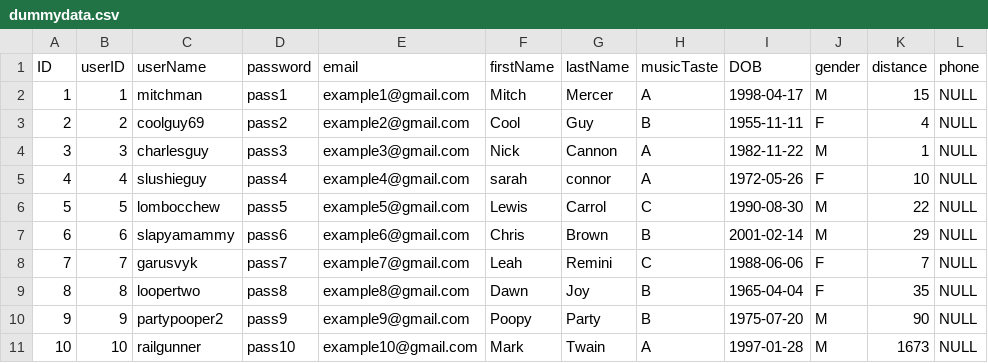
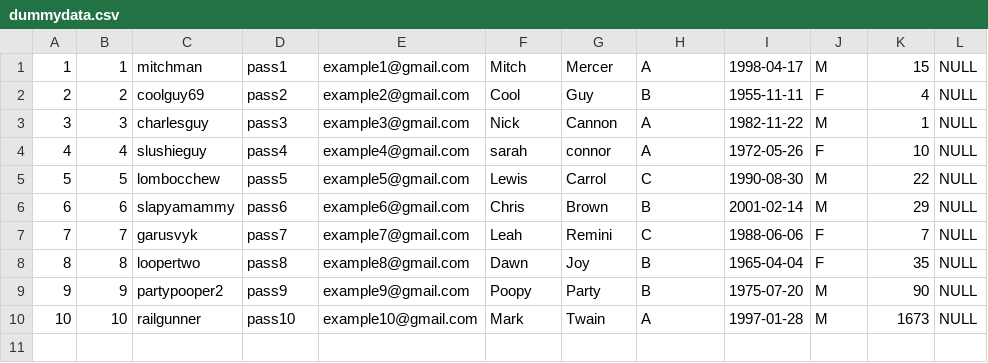
Before and after one commit to matfitchell/Earworm, a CSV file: images/dummydata.csv, drawn as a sheet.

Commit message:
Updated Main Driver Class
Updated main driver class to read the CSV database file and create users

```diff
--- a/images/dummydata.csv
+++ b/images/dummydata.csv
@@ -1,2 +1 @@
-ID,userID,userName,password,email,firstName,lastName,musicTaste,DOB,gender,distance,phone
 1,1,mitchman,pass1,example1@gmail.com,Mitch,Mercer,A,1998-04-17,M,15,NULL
```
Also changed, not shown: 3 other files.
